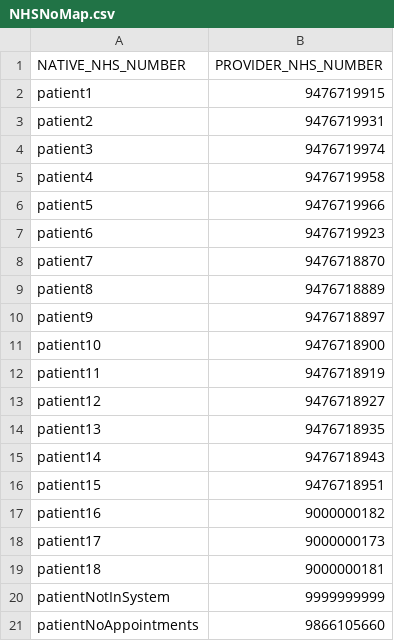
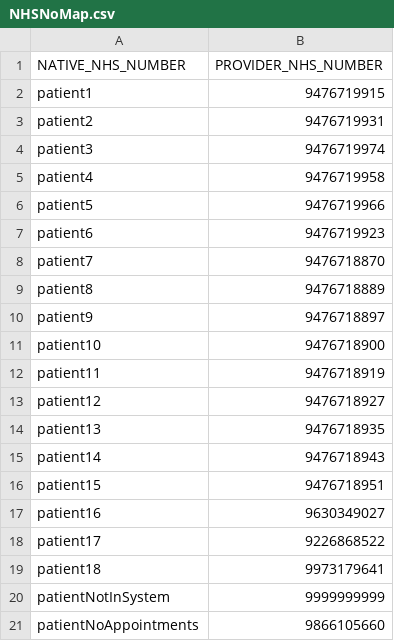
Before and after one commit to nhsconnect/gpconnect-provider-testing, a CSV file: Data/NHSNoMap.csv, drawn as a sheet.

Commit message:
Fix patients with invalid nhs numbers

```diff
--- a/Data/NHSNoMap.csv
+++ b/Data/NHSNoMap.csv
@@ -16,5 +16,5 @@ patient14,9476718943
 patient15,9476718951
-patient16,9000000182
-patient17,9000000173
-patient18,9000000181
+patient16,9630349027
+patient17,9226868522
+patient18,9973179641
 patientNotInSystem,9999999999
```
